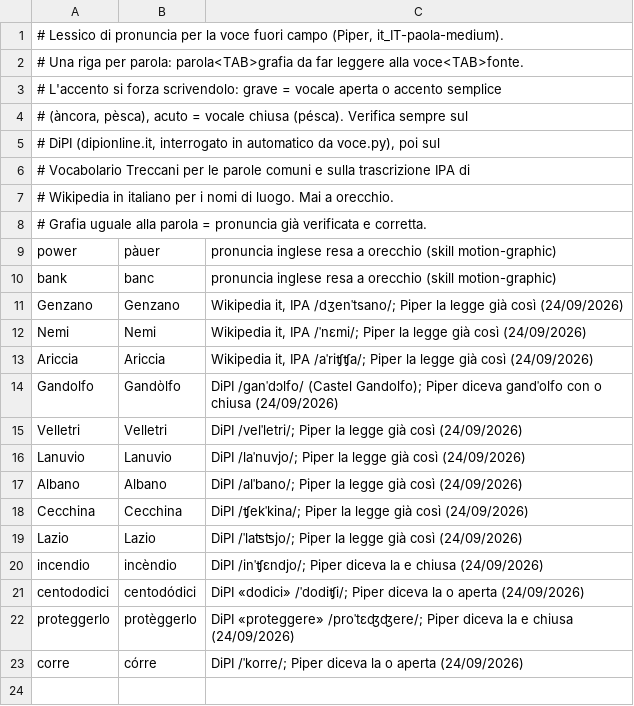
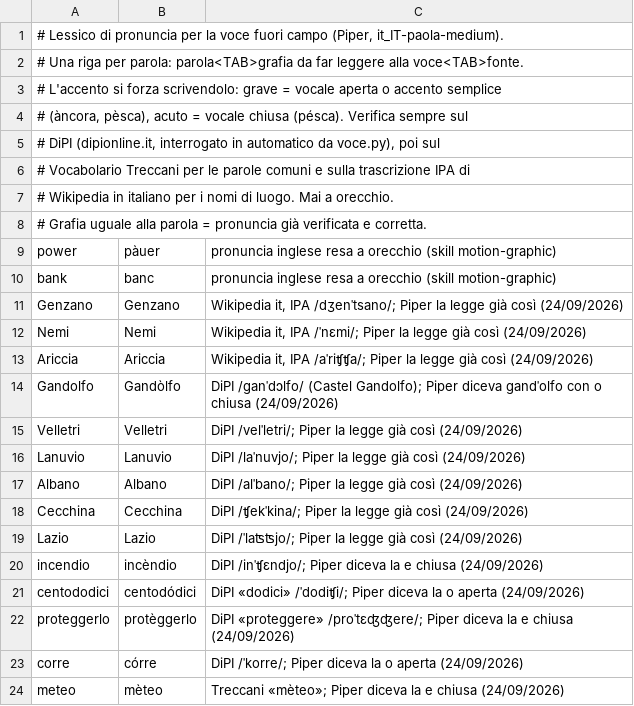
Before and after one commit to SviluppoItaliaDigitale/sito-pc-genzano, a TSV file: motion/voce/pronuncia.tsv, drawn as a sheet.

Commit message:
Video allerta meteo: voce, sottotitoli e formato 16:9 nelle sorgenti
Le due puntate usano ora lo stesso motore del modello: durata delle
scene dalla voce, sottotitoli impressi, formato orizzontale. Lessico
di pronuncia con «mèteo»; il controllo sul DiPI riprova in minuscolo
e non memorizza gli errori.

```diff
--- a/motion/voce/pronuncia.tsv
+++ b/motion/voce/pronuncia.tsv
@@ -23 +23,2 @@ proteggerlo	protèggerlo	DiPI «proteggere» /proˈtɛʤʤere/; Piper diceva la
 corre	córre	DiPI /ˈkorre/; Piper diceva la o aperta (24/09/2026)
+meteo	mèteo	Treccani «mèteo»; Piper diceva la e chiusa (24/09/2026)
```
Also changed, not shown: 8 other files.
